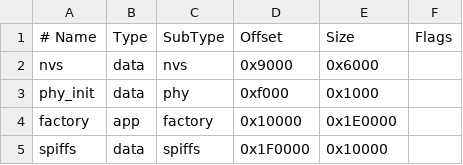
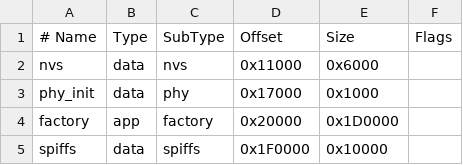
Before and after one commit to 5310H/sentinel, a CSV file: partitions.csv, drawn as a sheet; the diff names each change by its address in the sheet, - before the commit and + after, or states it on an @@ line.

Commit message:
fix: move partition table offset to 0x10000 for secure boot bootloader size increase

```diff
--- a/partitions.csv
+++ b/partitions.csv
-D2 (Offset): 0x9000
+D2 (Offset): 0x11000
-D3 (Offset): 0xf000
+D3 (Offset): 0x17000
-D4 (Offset): 0x10000
+D4 (Offset): 0x20000
-E4 (Size): 0x1E0000
+E4 (Size): 0x1D0000
```
Also changed, not shown: 1 other file.
